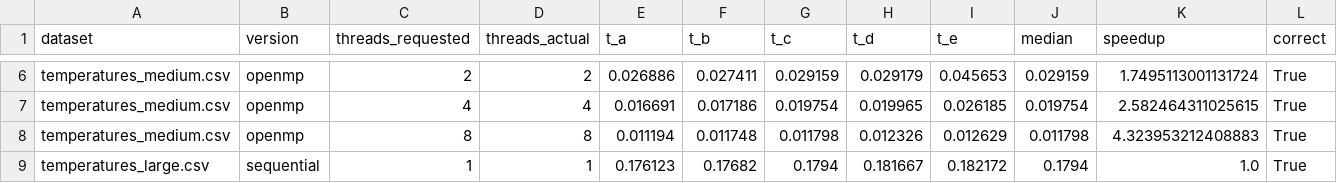
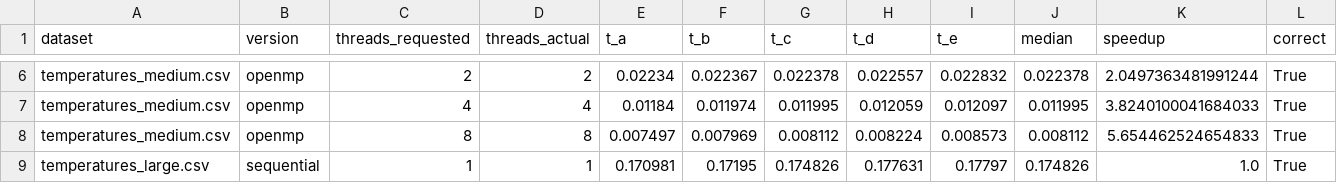
Before and after one commit to AbbasCherri/csc447-lab1, a CSV file: results/benchmark_results.csv, drawn as a sheet; only a part is shown, gaps mark what is left out; the diff covers the shown part only; the diff names each change by its address in the sheet, - before the commit and + after, or states it on an @@ line.

```diff
--- a/results/benchmark_results.csv
+++ b/results/benchmark_results.csv
-E6 (t_a): 0.026886
+E6 (t_a): 0.02234
-F6 (t_b): 0.027411
+F6 (t_b): 0.022367
-G6 (t_c): 0.029159
+G6 (t_c): 0.022378
-H6 (t_d): 0.029179
+H6 (t_d): 0.022557
-I6 (t_e): 0.045653
+I6 (t_e): 0.022832
-J6 (median): 0.029159
+J6 (median): 0.022378
-K6 (speedup): 1.7495113001131724
+K6 (speedup): 2.0497363481991244
-E7 (t_a): 0.016691
+E7 (t_a): 0.01184
-F7 (t_b): 0.017186
+F7 (t_b): 0.011974
-G7 (t_c): 0.019754
+G7 (t_c): 0.011995
-H7 (t_d): 0.019965
+H7 (t_d): 0.012059
-I7 (t_e): 0.026185
+I7 (t_e): 0.012097
-J7 (median): 0.019754
+J7 (median): 0.011995
-K7 (speedup): 2.582464311025615
+K7 (speedup): 3.8240100041684033
-E8 (t_a): 0.011194
+E8 (t_a): 0.007497
-F8 (t_b): 0.011748
+F8 (t_b): 0.007969
-G8 (t_c): 0.011798
+G8 (t_c): 0.008112
-H8 (t_d): 0.012326
+H8 (t_d): 0.008224
-I8 (t_e): 0.012629
+I8 (t_e): 0.008573
-J8 (median): 0.011798
+J8 (median): 0.008112
-K8 (speedup): 4.323953212408883
+K8 (speedup): 5.654462524654833
-E9 (t_a): 0.176123
+E9 (t_a): 0.170981
-F9 (t_b): 0.17682
+F9 (t_b): 0.17195
-G9 (t_c): 0.1794
+G9 (t_c): 0.174826
-H9 (t_d): 0.181667
+H9 (t_d): 0.177631
-I9 (t_e): 0.182172
+I9 (t_e): 0.17797
-J9 (median): 0.1794
+J9 (median): 0.174826
```
Also changed, not shown: 69 edited cells elsewhere in this file.
